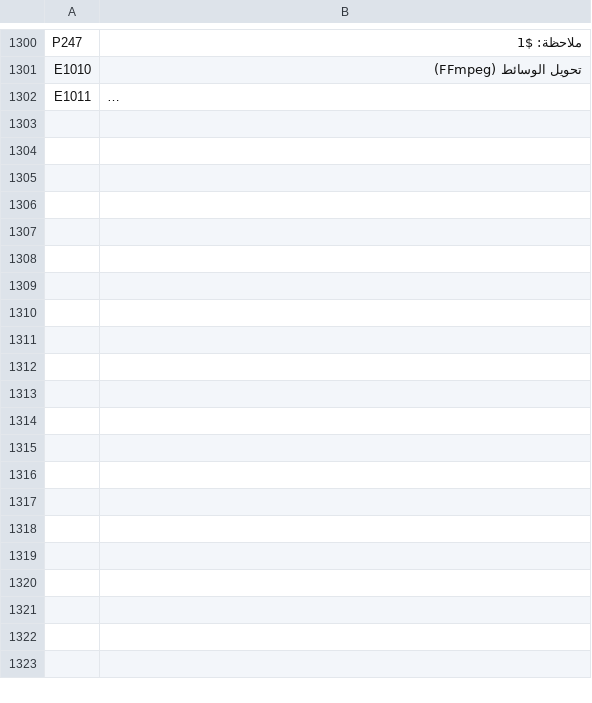
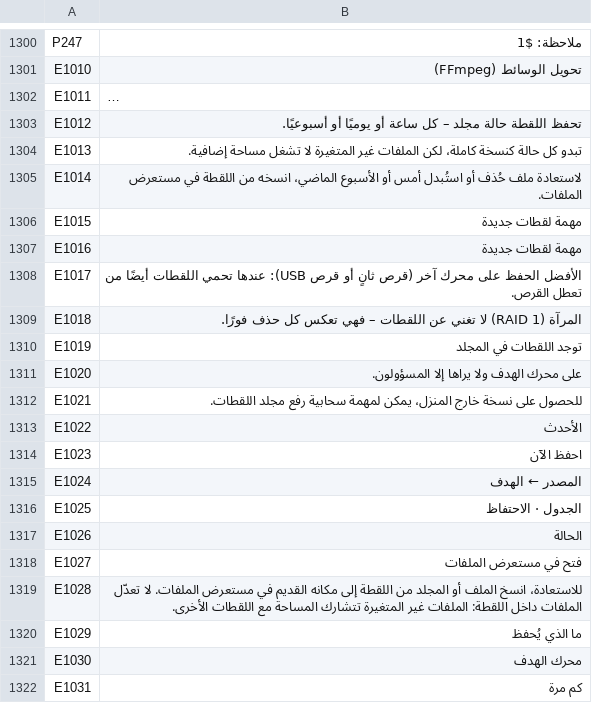
Before and after one commit to UniqueDroid/ShareOS, a TSV file: tools/i18n/ar.tsv, drawn as a sheet; only a part is shown, gaps mark what is left out; long unchanged cells end in …; the diff covers the shown part only; the diff names each change by its address in the sheet, - before the commit and + after, or states it on an @@ line.

```diff
--- a/tools/i18n/ar.tsv
+++ b/tools/i18n/ar.tsv
+row 1303: E1012 | تحفظ اللقطة حالة مجلد – كل ساعة أو يوميًا أو أسبوعيًا.
+row 1304: E1013 | تبدو كل حالة كنسخة كاملة، لكن الملفات غير المتغيرة لا تشغل مساحة إضافية.
+row 1305: E1014 | لاستعادة ملف حُذف أو استُبدل أمس أو الأسبوع الماضي، انسخه من اللقطة في مستعرض الملفات.
+row 1306: E1015 | مهمة لقطات جديدة
+row 1307: E1016 | مهمة لقطات جديدة
+row 1308: E1017 | الأفضل الحفظ على محرك آخر (قرص ثانٍ أو قرص USB): عندها تحمي اللقطات أيضًا من تعطل القرص.
+row 1309: E1018 | المرآة (RAID 1) لا تغني عن اللقطات – فهي تعكس كل حذف فورًا.
+row 1310: E1019 | توجد اللقطات في المجلد
+row 1311: E1020 | على محرك الهدف ولا يراها إلا المسؤولون.
+row 1312: E1021 | للحصول على نسخة خارج المنزل، يمكن لمهمة سحابية رفع مجلد اللقطات.
+row 1313: E1022 | الأحدث
+row 1314: E1023 | احفظ الآن
+row 1315: E1024 | المصدر ← الهدف
+row 1316: E1025 | الجدول · الاحتفاظ
+row 1317: E1026 | الحالة
+row 1318: E1027 | فتح في مستعرض الملفات
+row 1319: E1028 | للاستعادة، انسخ الملف أو المجلد من اللقطة إلى مكانه القديم في مستعرض الملفات. لا تعدّل الملفات داخل اللقطة: الملفات غير المتغيرة تتشارك المساحة مع اللقطات الأخرى.
+row 1320: E1029 | ما الذي يُحفظ
+row 1321: E1030 | محرك الهدف
+row 1322: E1031 | كم مرة
```
Also changed, not shown: 44 added rows elsewhere in this file, tools/i18n/bn.tsv, tools/i18n/es.tsv, 32 other files.
